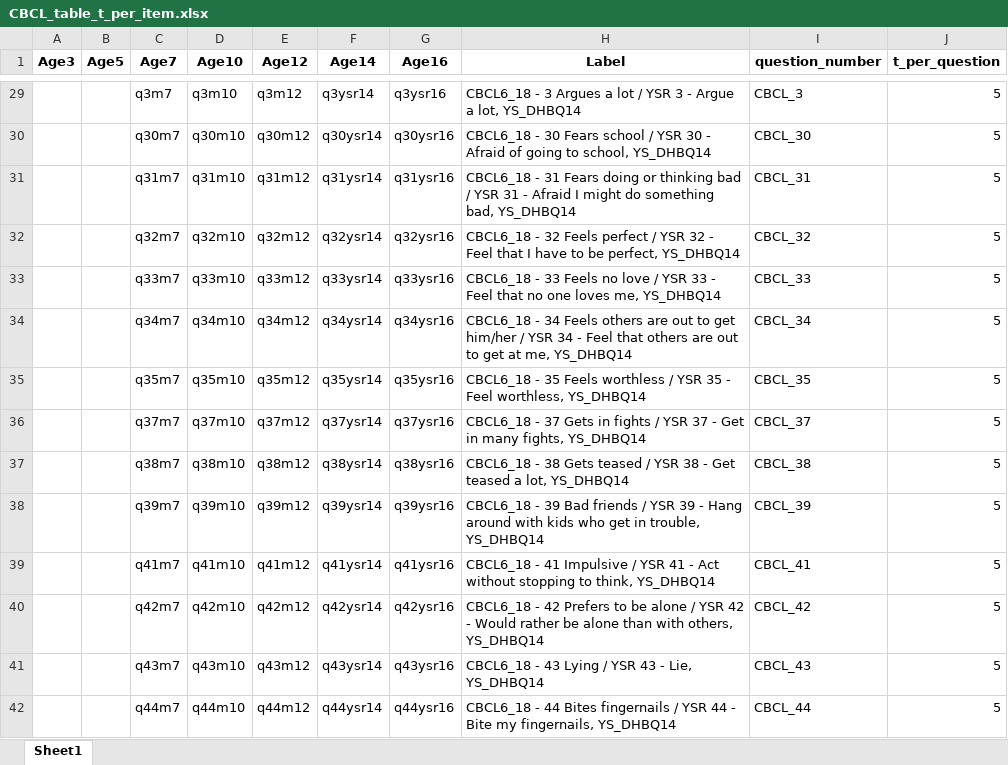
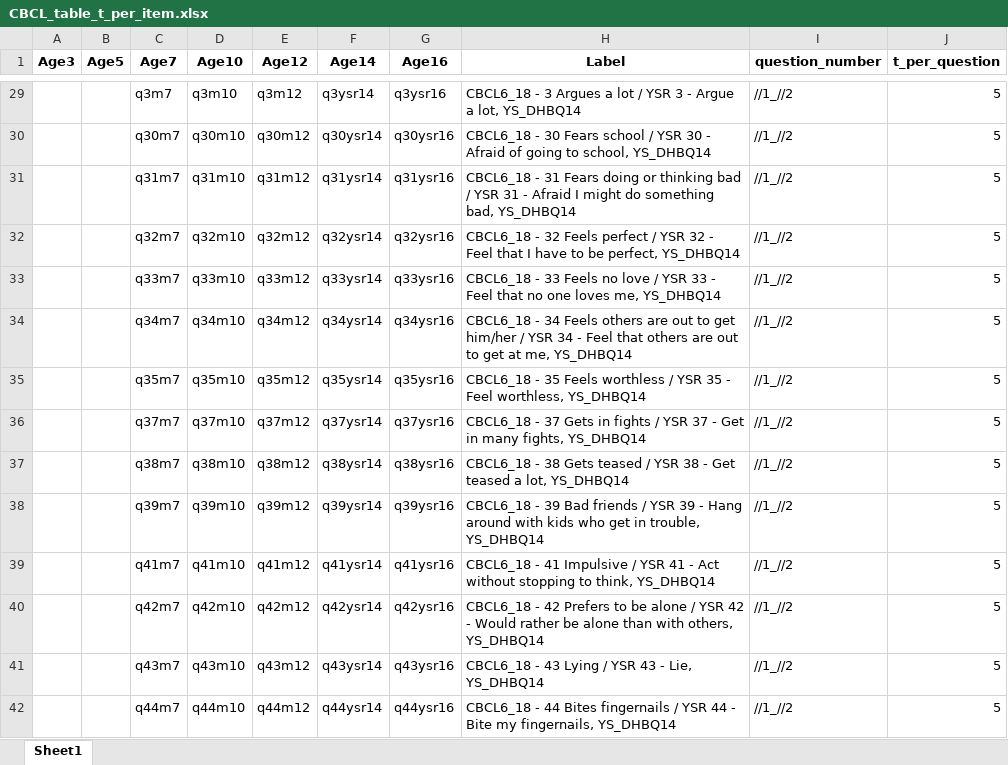
Before and after one commit to RDaveML/ML_WB_longitudinal_CBCL_PGS_LGM, an Excel workbook: doc/CBCL_table_t_per_item.xlsx, sheet Sheet1, drawn as a sheet; only a part is shown, gaps mark what is left out; values as stored, in another font and other column widths than the file's, no borders; the diff covers the shown part only; the diff names each change by its address in the sheet, - before the commit and + after, or states it on an @@ line.

```diff
--- a/doc/CBCL_table_t_per_item.xlsx (sheet Sheet1)
+++ b/doc/CBCL_table_t_per_item.xlsx (sheet Sheet1)
-I29 (question_number): CBCL_3
+I29 (question_number): //1_//2
-I30 (question_number): CBCL_30
+I30 (question_number): //1_//2
-I31 (question_number): CBCL_31
+I31 (question_number): //1_//2
-I32 (question_number): CBCL_32
+I32 (question_number): //1_//2
-I33 (question_number): CBCL_33
+I33 (question_number): //1_//2
-I34 (question_number): CBCL_34
+I34 (question_number): //1_//2
-I35 (question_number): CBCL_35
+I35 (question_number): //1_//2
-I36 (question_number): CBCL_37
+I36 (question_number): //1_//2
-I37 (question_number): CBCL_38
+I37 (question_number): //1_//2
-I38 (question_number): CBCL_39
+I38 (question_number): //1_//2
-I39 (question_number): CBCL_41
+I39 (question_number): //1_//2
-I40 (question_number): CBCL_42
+I40 (question_number): //1_//2
-I41 (question_number): CBCL_43
+I41 (question_number): //1_//2
-I42 (question_number): CBCL_44
+I42 (question_number): //1_//2
```
Also changed, not shown: 72 edited cells elsewhere in this sheet, 4 other files.
